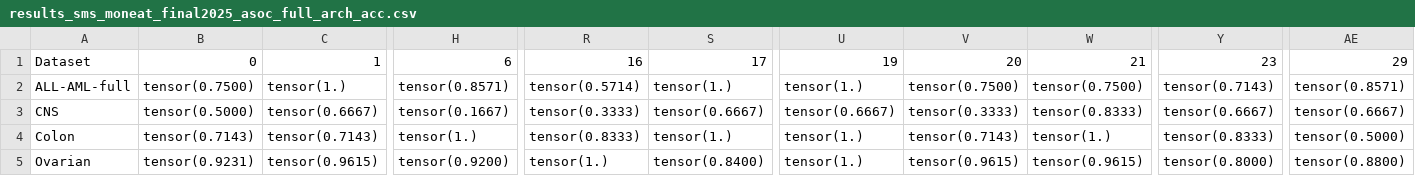
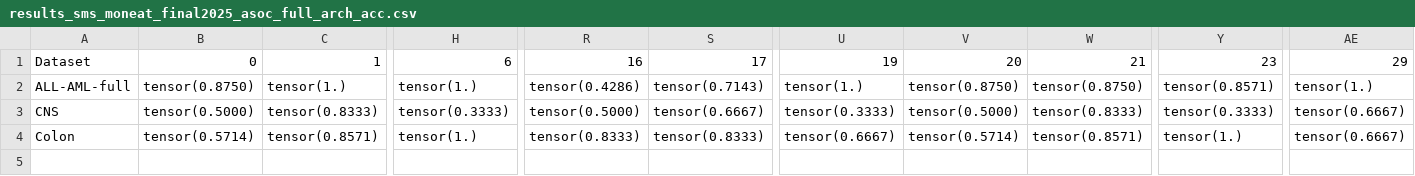
Before and after one commit to dan-gn/SMS-MONEAT, a CSV file: final_results_asc/sms_moneat_2025/results_sms_moneat_final2025_asoc_full_arch_acc.csv, drawn as a sheet; only a part is shown, gaps mark what is left out; rows hold the shown columns only; the diff covers the shown part only; the diff names each change by its address in the sheet, - before the commit and + after, or states it on an @@ line.

```diff
--- a/final_results_asc/sms_moneat_2025/results_sms_moneat_final2025_asoc_full_arch_acc.csv
+++ b/final_results_asc/sms_moneat_2025/results_sms_moneat_final2025_asoc_full_arch_acc.csv
-B2: tensor(0.7500)
+B2: tensor(0.8750)
-H2: tensor(0.8571)
+H2: tensor(1.)
-R2: tensor(0.5714)
+R2: tensor(0.4286)
-S2: tensor(1.)
+S2: tensor(0.7143)
-V2: tensor(0.7500)
+V2: tensor(0.8750)
-W2: tensor(0.7500)
+W2: tensor(0.8750)
-Y2: tensor(0.7143)
+Y2: tensor(0.8571)
-AE2: tensor(0.8571)
+AE2: tensor(1.)
-C3: tensor(0.6667)
+C3: tensor(0.8333)
-H3: tensor(0.1667)
+H3: tensor(0.3333)
-R3: tensor(0.3333)
+R3: tensor(0.5000)
-U3: tensor(0.6667)
+U3: tensor(0.3333)
-V3: tensor(0.3333)
+V3: tensor(0.5000)
-Y3: tensor(0.6667)
+Y3: tensor(0.3333)
-B4: tensor(0.7143)
+B4: tensor(0.5714)
-C4: tensor(0.7143)
+C4: tensor(0.8571)
-S4: tensor(1.)
+S4: tensor(0.8333)
-U4: tensor(1.)
+U4: tensor(0.6667)
-V4: tensor(0.7143)
+V4: tensor(0.5714)
-W4: tensor(1.)
+W4: tensor(0.8571)
-Y4: tensor(0.8333)
+Y4: tensor(1.)
-AE4: tensor(0.5000)
+AE4: tensor(0.6667)
-row 5: Ovarian | tensor(0.9231) | tensor(0.9615) | tensor(0.9200) | tensor(1.) | tensor(0.8400) | tensor(1.) | tensor(0.9615) | tensor(0.9615) | tensor(0.8000) | tensor(0.8800)
```
Also changed, not shown: 14 edited cells elsewhere in this file, final_results_asc/sms_moneat_2025/results_sms_moneat_final2025_asoc_full_arch_fs.csv, final_results_asc/sms_moneat_2025/results_sms_moneat_final2025_asoc_full_train_acc.csv, 10 other files.
